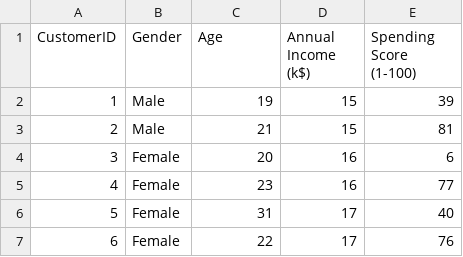
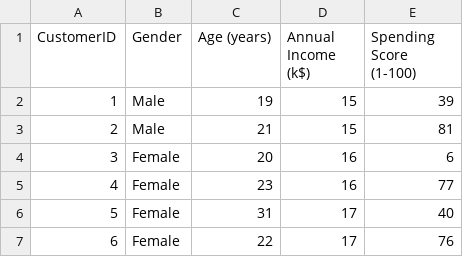
Before and after one commit to AishahZulkifli/STQD6324_DATA_MANAGEMENT, a CSV file: Mall_Customers.csv, drawn as a sheet; only a part is shown.

Commit message:
Add files via upload

```diff
--- a/Mall_Customers.csv
+++ b/Mall_Customers.csv
@@ -1,2 +1,2 @@
-CustomerID,Gender,Age,Annual Income (k$),Spending Score (1-100)
+CustomerID,Gender,Age (years),Annual Income (k$),Spending Score (1-100)
 1,Male,19,15,39
```
